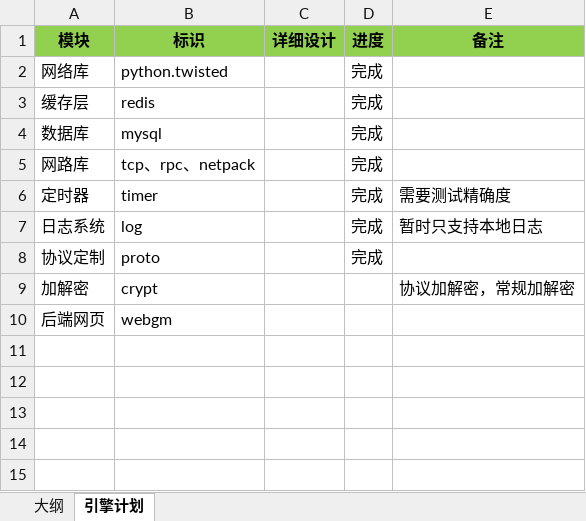
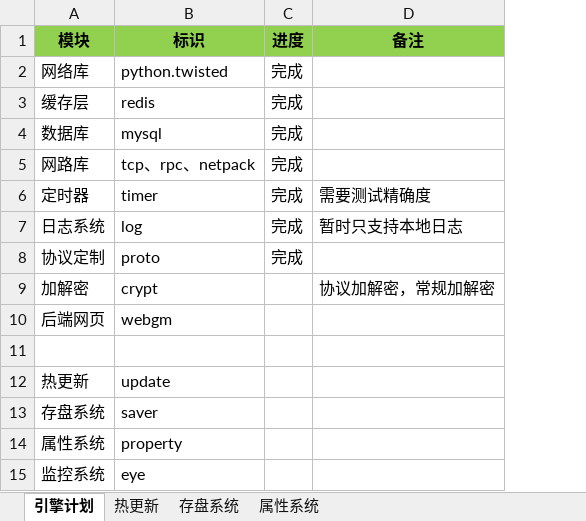
Before and after one commit to leecrest/wafer, an Excel workbook: doc/引擎计划.xlsx, sheet 引擎计划, drawn as a sheet; values as stored, in another font and other column widths than the file's, no borders; removed rows and columns are numbered as before the commit, all else as after; the diff names each change by its address in the sheet, - before the commit and + after, or states it on an @@ line.

```diff
--- a/doc/引擎计划.xlsx (sheet 引擎计划)
+++ b/doc/引擎计划.xlsx (sheet 引擎计划)
-sheet tab: 大纲
+sheet tab: 热更新
+sheet tab: 存盘系统
+sheet tab: 属性系统
-column C (详细设计), empty
+row 11: (empty)
+row 12: 热更新 | update
+row 13: 存盘系统 | saver
+row 14: 属性系统 | property
+row 15: 监控系统 | eye
```
Also changed, not shown: 7 other files.
